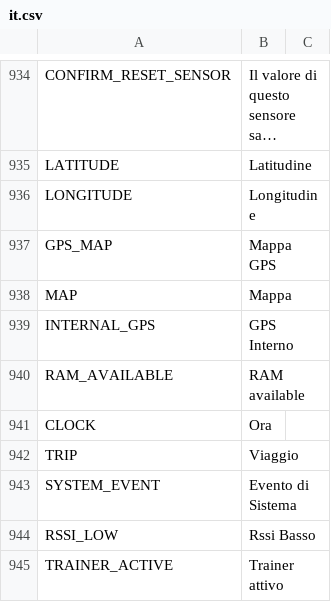
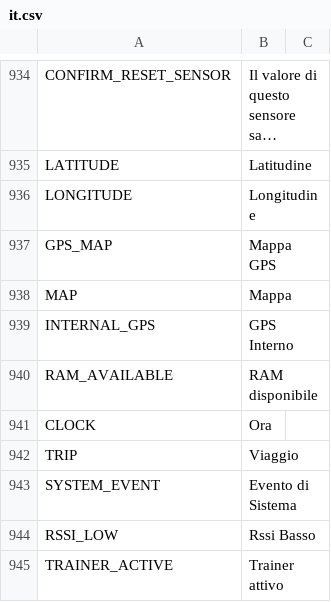
Before and after one commit to tbrautaset/ETHOS-Feedback-Community, a CSV file: translations/display/it.csv, drawn as a sheet; only a part is shown, gaps mark what is left out; long unchanged cells end in ….

Commit message:
Update it.csv

```diff
--- a/translations/display/it.csv
+++ b/translations/display/it.csv
@@ -939,3 +939,3 @@ MAP,"Mappa",
 INTERNAL_GPS,"GPS Interno",
-RAM_AVAILABLE,"RAM available"
+RAM_AVAILABLE,"RAM disponibile"
 CLOCK,"Ora",
```
